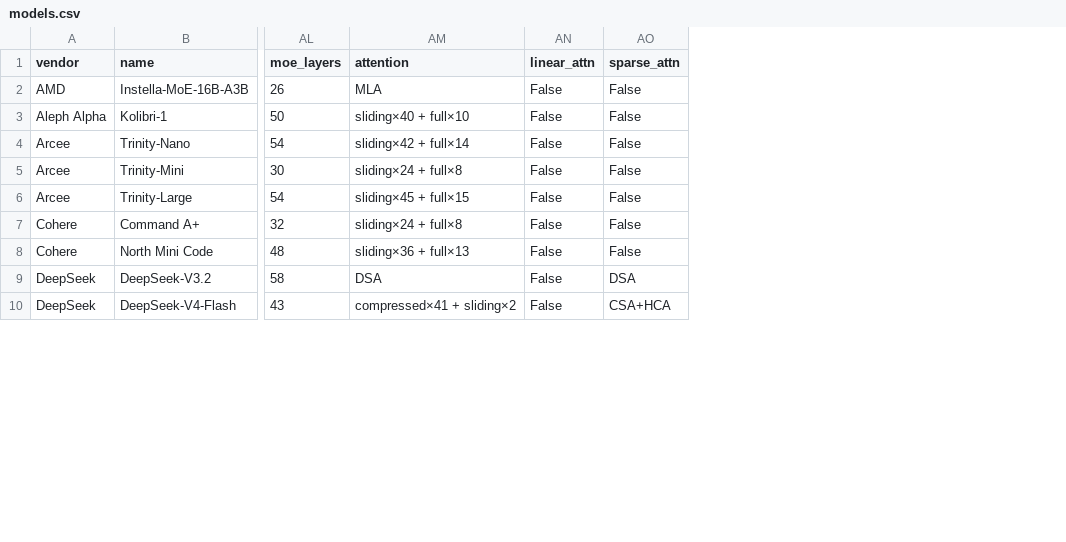
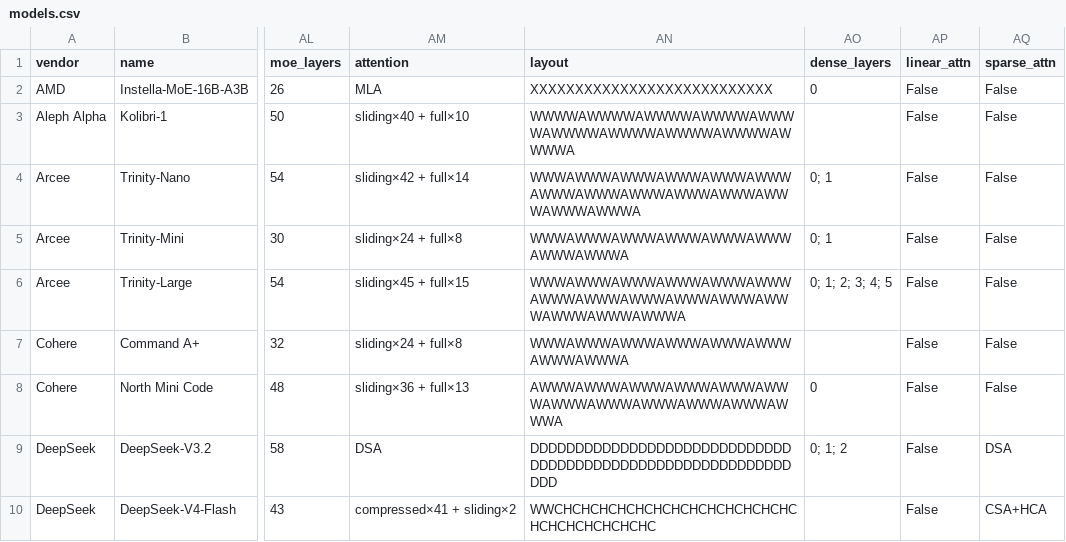
Before and after one commit to Skystellan/moe-config-atlas, a CSV file: site/data/models.csv, drawn as a sheet; only a part is shown, gaps mark what is left out; the diff names each change by its address in the sheet, - before the commit and + after, or states it on an @@ line.

```diff
--- a/site/data/models.csv
+++ b/site/data/models.csv
+column AN (layout), rows 2-10: XXXXXXXXXXXXXXXXXXXXXXXXXXX | WWWWAWWWWAWWWWAWWWWAWWWWAWWWWAWWWWAWWWWAWWWWAWWWWA | WWWAWWWAWWWAWWWAWWWAWWWAWWWAWWWAWWWAWWWAWWWAWWWAWWWAWWWA | WWWAWWWAWWWAWWWAWWWAWWWAWWWAWWWA | WWWAWWWAWWWAWWWAWWWAWWWAWWWAWWWAWWWAWWWAWWWAWWWAWWWAWWWAWWWA | WWWAWWWAWWWAWWWAWWWAWWWAWWWAWWWA | AWWWAWWWAWWWAWWWAWWWAWWWAWWWAWWWAWWWAWWWAWWWAWWWA | DDDDDDDDDDDDDDDDDDDDDDDDDDDDDDDDDDDDDDDDDDDDDDDDDDDDDDDDDDDDD | WWCHCHCHCHCHCHCHCHCHCHCHCHCHCHCHCHCHCHCHCHC
+column AO (dense_layers), rows 2-9: 0 |  | 0; 1 | 0; 1 | 0; 1; 2; 3; 4; 5 |  | 0 | 0; 1; 2
```
Also changed, not shown: 6 other files.
